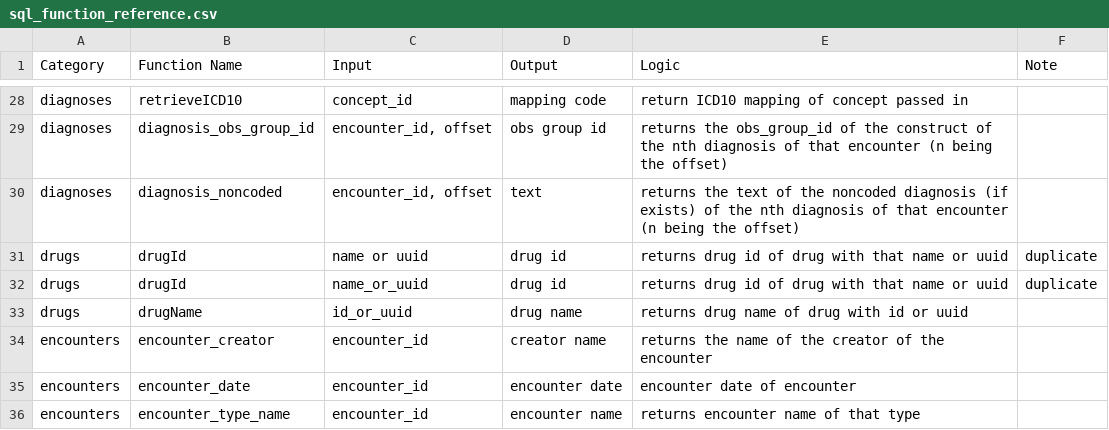
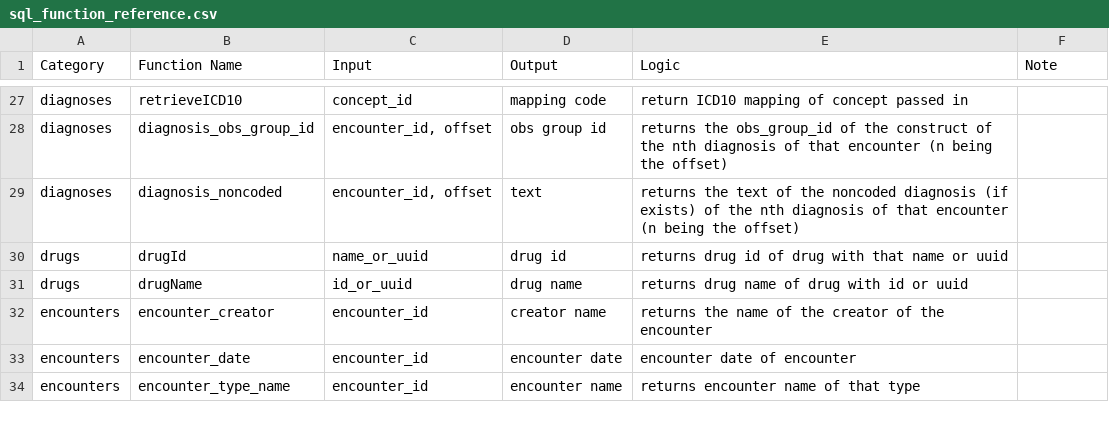
Before and after one commit to PIH/openmrs-config-pihemr, a CSV file: configuration/pih/liquibase/sql/sql_function_reference.csv, drawn as a sheet; only a part is shown, gaps mark what is left out; the diff covers the shown part only.

Commit message:
UHM-6120 - Clean up SQL functions script

```diff
--- a/configuration/pih/liquibase/sql/sql_function_reference.csv
+++ b/configuration/pih/liquibase/sql/sql_function_reference.csv
@@ -30,4 +29,3 @@ diagnoses,diagnosis_obs_group_id,"encounter_id, offset",obs group id,returns the
 diagnoses,diagnosis_noncoded,"encounter_id, offset",text,returns the text of the noncoded diagnosis (if exists) of the nth diagnosis of that encounter (n being the offset),
-drugs,drugId,name or uuid,drug id,returns drug id of drug with that name or uuid,duplicate
-drugs,drugId,name_or_uuid,drug id,returns drug id of drug with that name or uuid,duplicate
+drugs,drugId,name_or_uuid,drug id,returns drug id of drug with that name or uuid,
 drugs,drugName,id_or_uuid ,drug name,returns drug name of drug with id or uuid,
```
Also changed, not shown: 6 removed rows and 8 edited cells elsewhere in this file, 1 other file.
